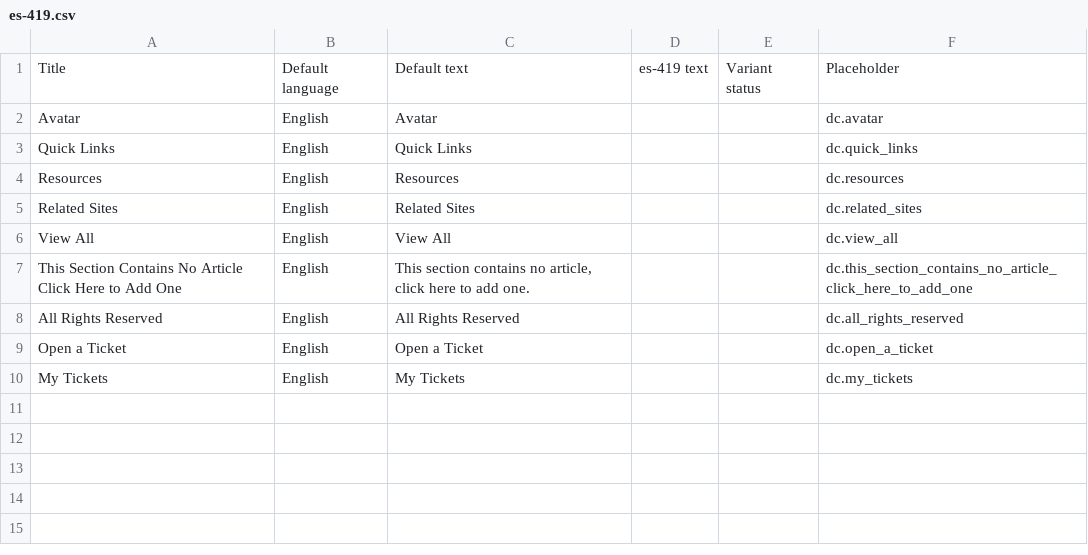
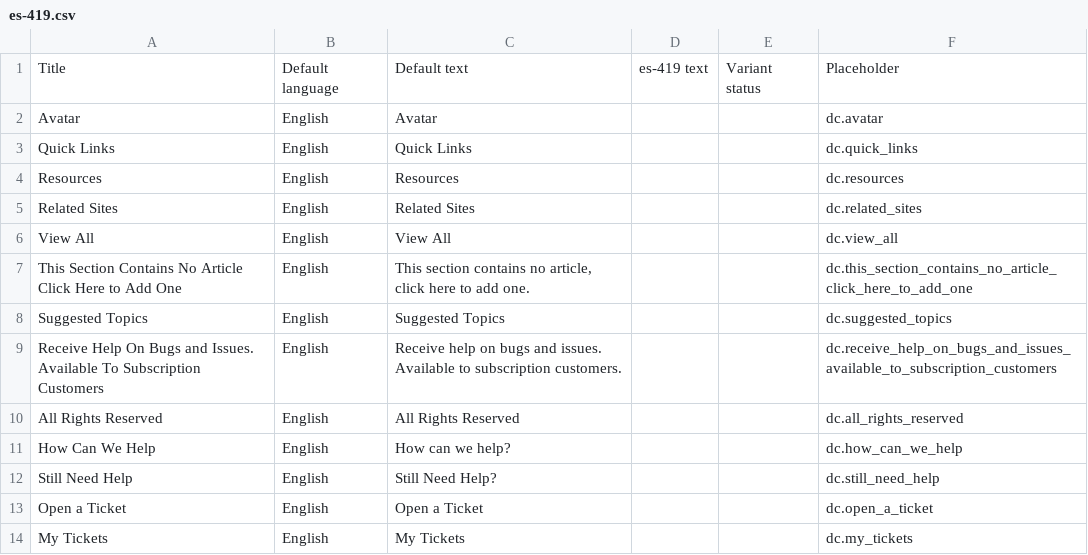
Before and after one commit to rdai10/zendesk, a CSV file: dynamic_content/es-419.csv, drawn as a sheet.

```diff
--- a/dynamic_content/es-419.csv
+++ b/dynamic_content/es-419.csv
@@ -7,3 +7,7 @@
 "This Section Contains No Article Click Here to Add One","English","This section contains no article, click here to add one.","","","dc.this_section_contains_no_article_click_here_to_add_one"
+"Suggested Topics","English","Suggested Topics","","","dc.suggested_topics"
+"Receive Help On Bugs and Issues. Available To Subscription Customers","English","Receive help on bugs and issues. Available to subscription customers.","","","dc.receive_help_on_bugs_and_issues_available_to_subscription_customers"
 "All Rights Reserved","English","All Rights Reserved","","","dc.all_rights_reserved"
+"How Can We Help","English","How can we help?","","","dc.how_can_we_help"
+"Still Need Help","English","Still Need Help?","","","dc.still_need_help"
 "Open a Ticket","English","Open a Ticket","","","dc.open_a_ticket"
```
Also changed, not shown: dynamic_content/en-US.csv, dynamic_content/es-es.csv, 3 other files.
